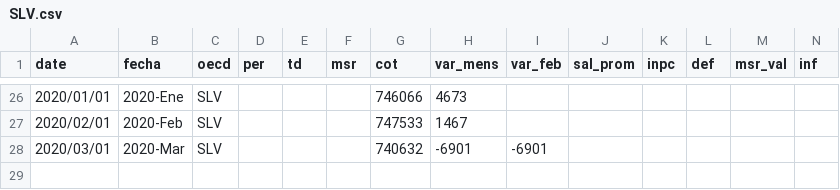
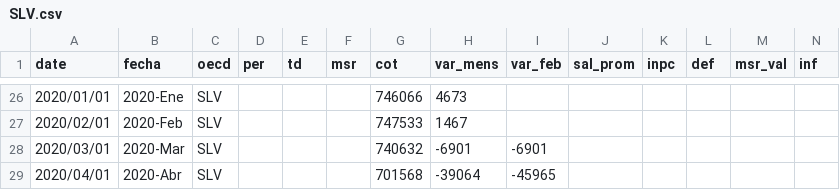
Before and after one commit to paoovela/BID, a CSV file: SLV.csv, drawn as a sheet; only a part is shown, gaps mark what is left out.

Commit message:
Add files via upload

```diff
--- a/SLV.csv
+++ b/SLV.csv
@@ -28 +28,2 @@
 2020/03/01,2020-Mar,SLV,,,,740632,-6901,-6901,,,,,,,,,,,,
+2020/04/01,2020-Abr,SLV,,,,701568,-39064,-45965,,,,,,,,,,,,
```
